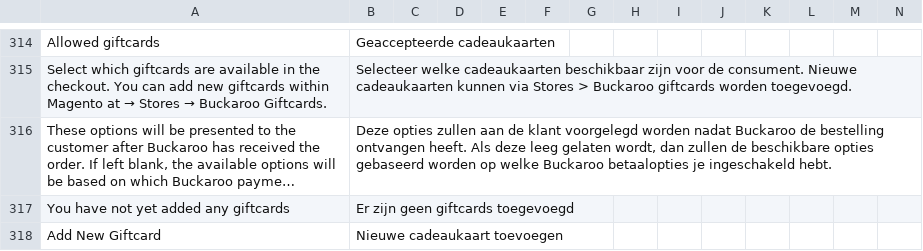
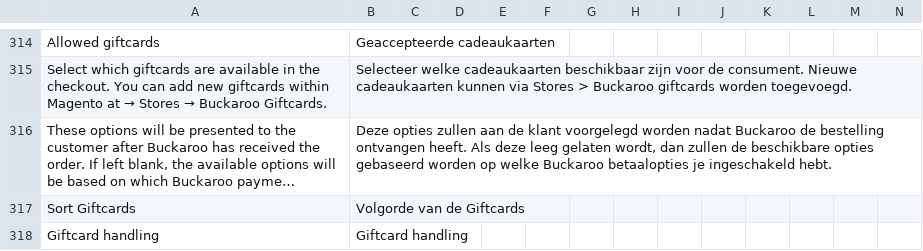
Before and after one commit to buckaroo-it/Magento2, a CSV file: i18n/nl_BE.csv, drawn as a sheet; only a part is shown, gaps mark what is left out; the shorter side is filled out with more unchanged rows; long unchanged cells end in …; rows hold the shown columns only; the diff covers the shown part only; the diff names each change by its address in the sheet, - before the commit and + after, or states it on an @@ line.

Commit message:
BP-3350 - Add translations for the giftcards method specific configuration page

```diff
--- a/i18n/nl_BE.csv
+++ b/i18n/nl_BE.csv
+row 317: Sort Giftcards | Volgorde van de Giftcards
+row 318: Giftcard handling | Giftcard handling
```
Also changed, not shown: 1 added row elsewhere in this file, i18n/de_DE.csv, i18n/fr_FR.csv, 1 other file.
